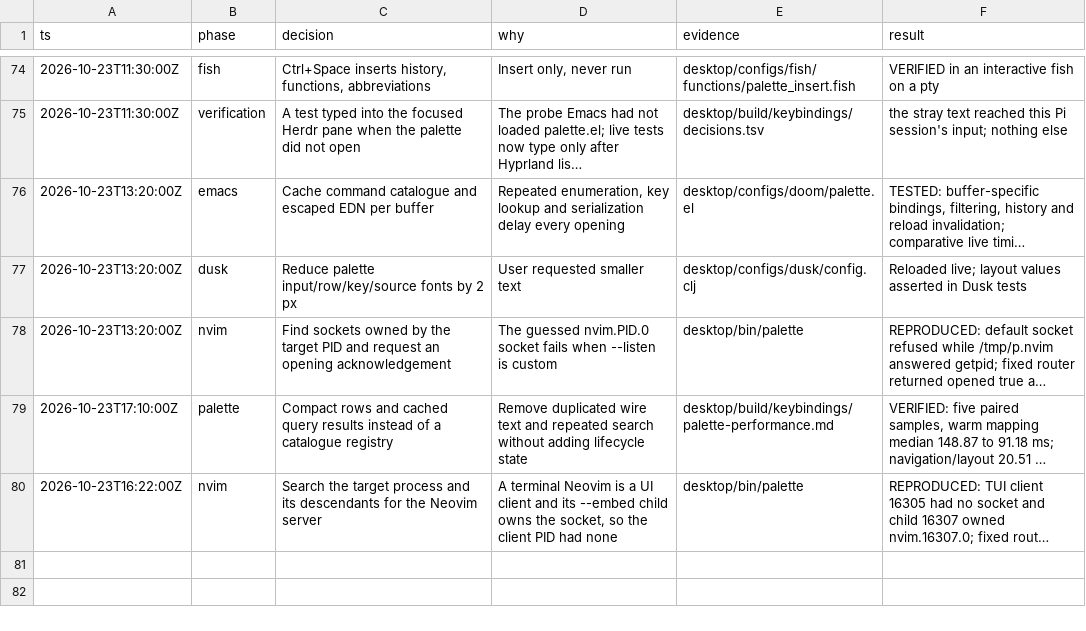
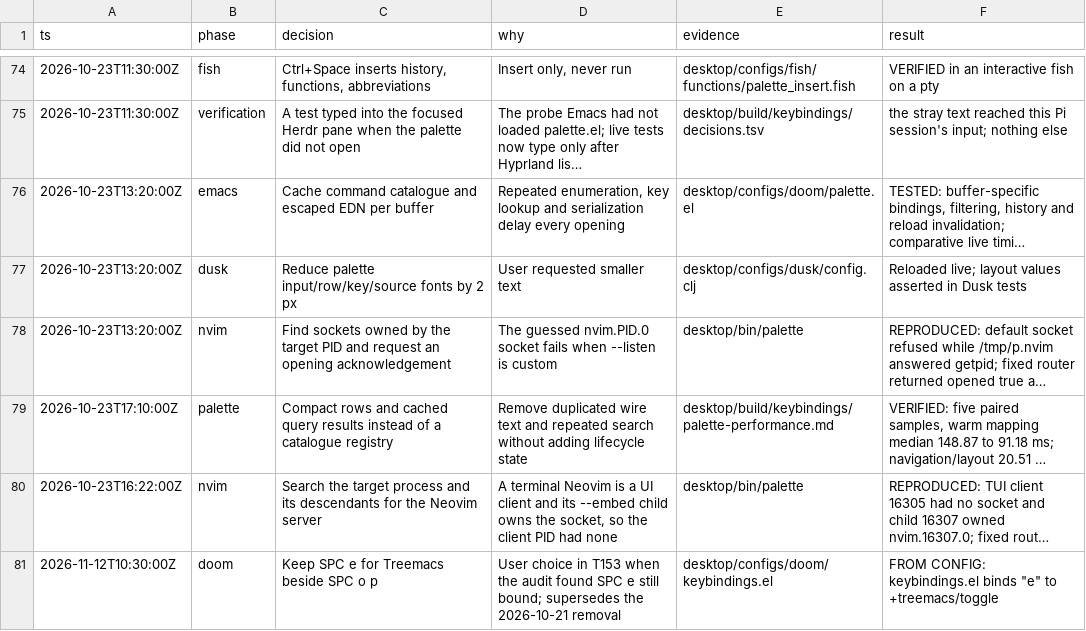
Before and after one commit to doueng/guix, a TSV file: desktop/build/keybindings/decisions.tsv, drawn as a sheet; only a part is shown, gaps mark what is left out; long unchanged cells end in …; the diff names each change by its address in the sheet, - before the commit and + after, or states it on an @@ line.

Commit message:
[T153] keybinding records: Doom SPC e stays on Treemacs, beside SPC o p

```diff
--- a/desktop/build/keybindings/decisions.tsv
+++ b/desktop/build/keybindings/decisions.tsv
+row 81: 2026-11-12T10:30:00Z | doom | Keep SPC e for Treemacs beside SPC o p | User choice in T153 when the audit found SPC e still bound; supersedes the 2026-10-21 removal | desktop/configs/doom/keybindings.el | FROM CONFIG: keybindings.el binds "e" to +treemacs/toggle
```
Also changed, not shown: 1 other file.
